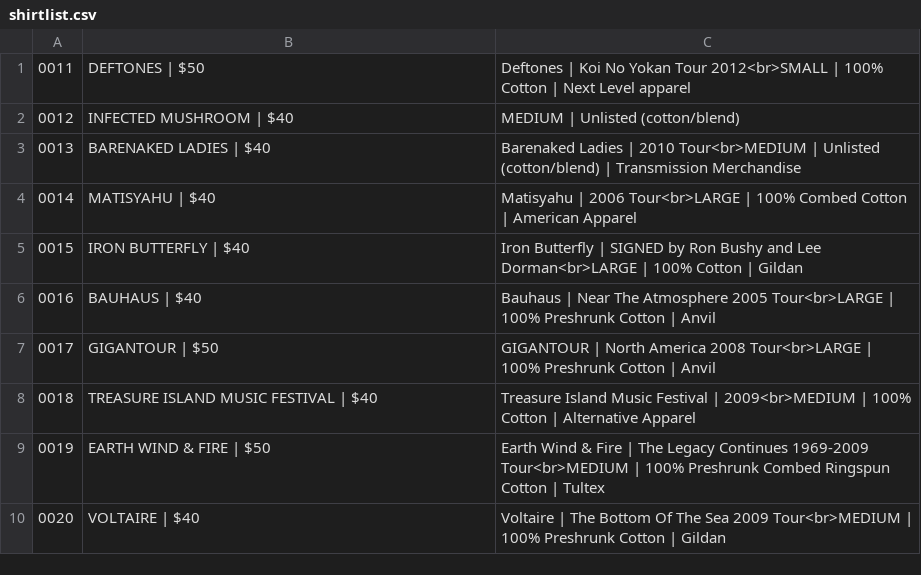
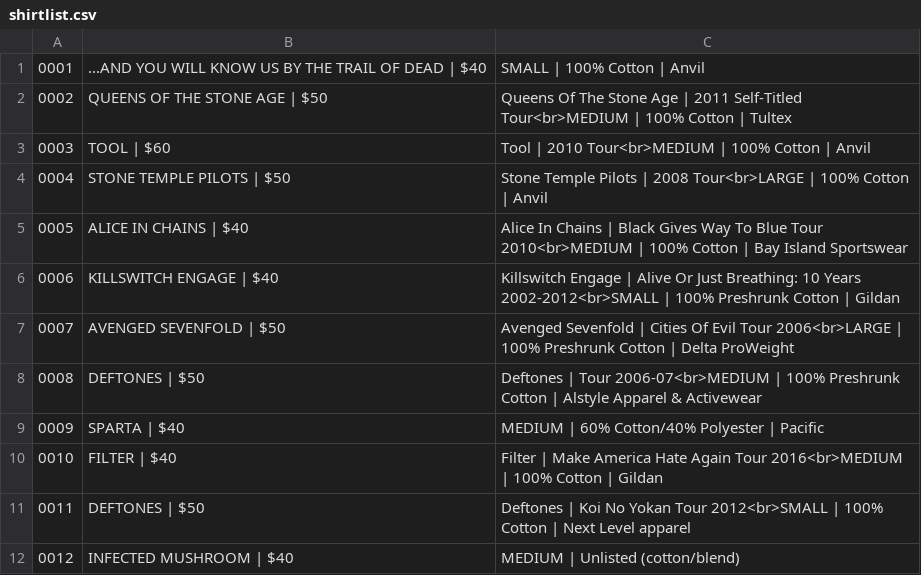
Before and after one commit to jonthebastard/tgwtm-jekyll-2020, a CSV file: shirtlist.csv, drawn as a sheet; only a part is shown; the shorter side is filled out with more unchanged rows; the diff names each change by its address in the sheet, - before the commit and + after, or states it on an @@ line.

Commit message:
fixing EVEN MORE shirt images/links

```diff
--- a/shirtlist.csv
+++ b/shirtlist.csv
+row 1: 0001 | ...AND YOU WILL KNOW US BY THE TRAIL OF DEAD | $40 | SMALL | 100% Cotton | Anvil
+row 2: 0002 | QUEENS OF THE STONE AGE | $50 | Queens Of The Stone Age | 2011 Self-Titled Tour<br>MEDIUM | 100% Cotton | Tultex
+row 3: 0003 | TOOL | $60 | Tool | 2010 Tour<br>MEDIUM | 100% Cotton | Anvil
+row 4: 0004 | STONE TEMPLE PILOTS | $50 | Stone Temple Pilots | 2008 Tour<br>LARGE | 100% Cotton | Anvil
+row 5: 0005 | ALICE IN CHAINS | $40 | Alice In Chains | Black Gives Way To Blue Tour 2010<br>MEDIUM | 100% Cotton | Bay Island Sportswear
+row 6: 0006 | KILLSWITCH ENGAGE | $40 | Killswitch Engage | Alive Or Just Breathing: 10 Years 2002-2012<br>SMALL | 100% Preshrunk Cotton | Gildan
+row 7: 0007 | AVENGED SEVENFOLD | $50 | Avenged Sevenfold | Cities Of Evil Tour 2006<br>LARGE | 100% Preshrunk Cotton | Delta ProWeight
+row 8: 0008 | DEFTONES | $50 | Deftones | Tour 2006-07<br>MEDIUM | 100% Preshrunk Cotton | Alstyle Apparel & Activewear
+row 9: 0009 | SPARTA | $40 | MEDIUM | 60% Cotton/40% Polyester | Pacific
+row 10: 0010 | FILTER | $40 | Filter | Make America Hate Again Tour 2016<br>MEDIUM | 100% Cotton | Gildan
```
Also changed, not shown: 20 other files.
